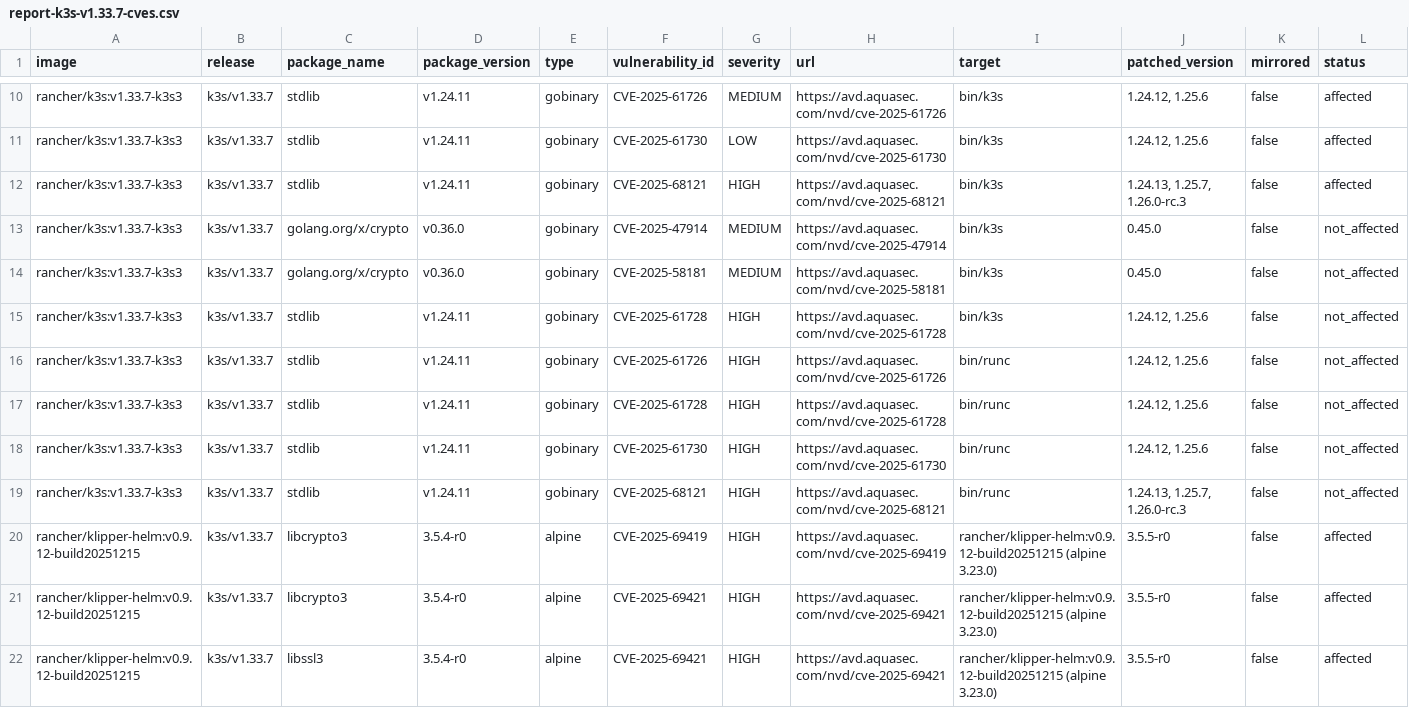
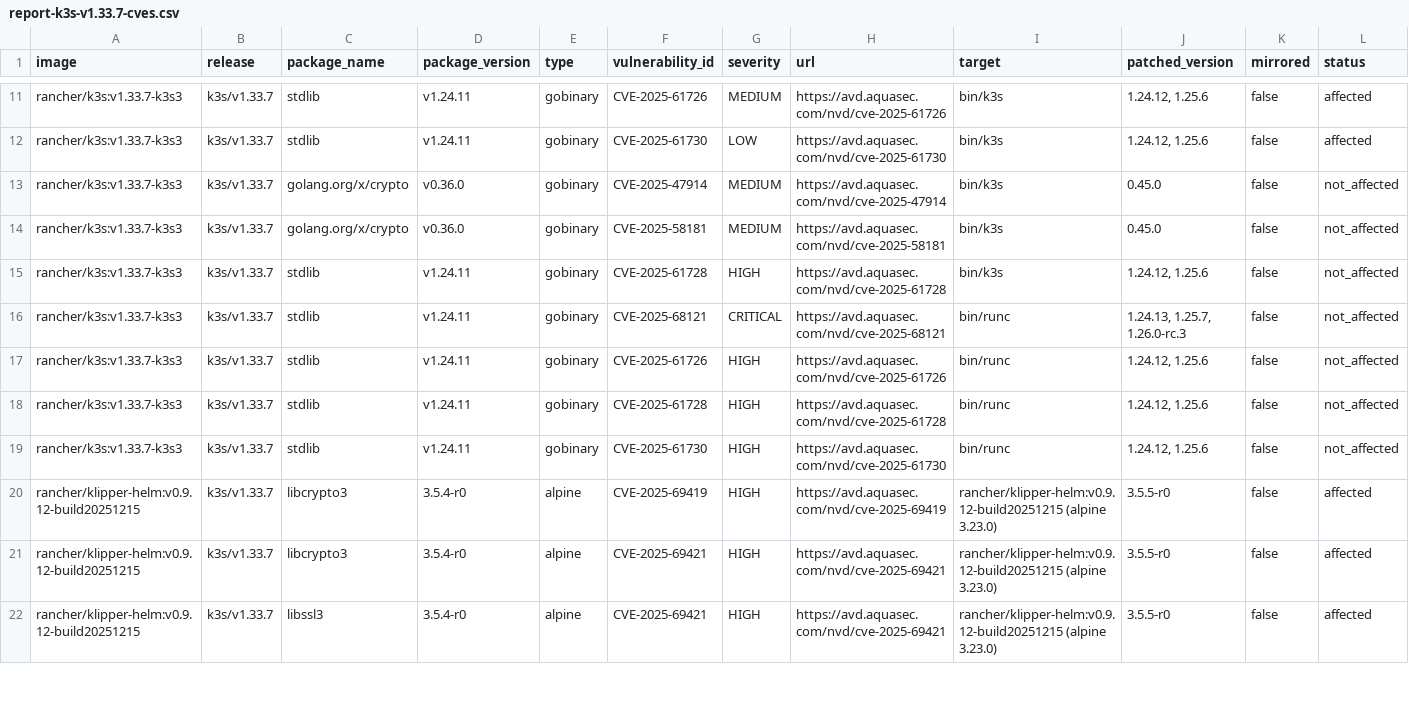
Before and after one commit to k3s-io/scans, a CSV file: docs/csv/report-k3s-v1.33.7-cves.csv, drawn as a sheet; only a part is shown, gaps mark what is left out; removed rows and columns are numbered as before the commit, all else as after; rows hold the shown columns only; the diff covers the shown part only; the diff names each change by its address in the sheet, - before the commit and + after, or states it on an @@ line.

```diff
--- a/docs/csv/report-k3s-v1.33.7-cves.csv
+++ b/docs/csv/report-k3s-v1.33.7-cves.csv
-row 12: rancher/k3s:v1.33.7-k3s3 | k3s/v1.33.7 | stdlib | v1.24.11 | gobinary | CVE-2025-68121 | HIGH | https://avd.aquasec.com/nvd/cve-2025-68121 | bin/k3s | 1.24.13, 1.25.7, 1.26.0-rc.3 | false | affected
+row 16: rancher/k3s:v1.33.7-k3s3 | k3s/v1.33.7 | stdlib | v1.24.11 | gobinary | CVE-2025-68121 | CRITICAL | https://avd.aquasec.com/nvd/cve-2025-68121 | bin/runc | 1.24.13, 1.25.7, 1.26.0-rc.3 | false | not_affected
-row 19: rancher/k3s:v1.33.7-k3s3 | k3s/v1.33.7 | stdlib | v1.24.11 | gobinary | CVE-2025-68121 | HIGH | https://avd.aquasec.com/nvd/cve-2025-68121 | bin/runc | 1.24.13, 1.25.7, 1.26.0-rc.3 | false | not_affected
```
Also changed, not shown: 5 added rows, 4 removed rows and 4 edited cells elsewhere in this file, docs/csv/report-k3s-v1.32.11-cves.csv, docs/csv/report-k3s-v1.34.3-cves.csv, 16 other files.
